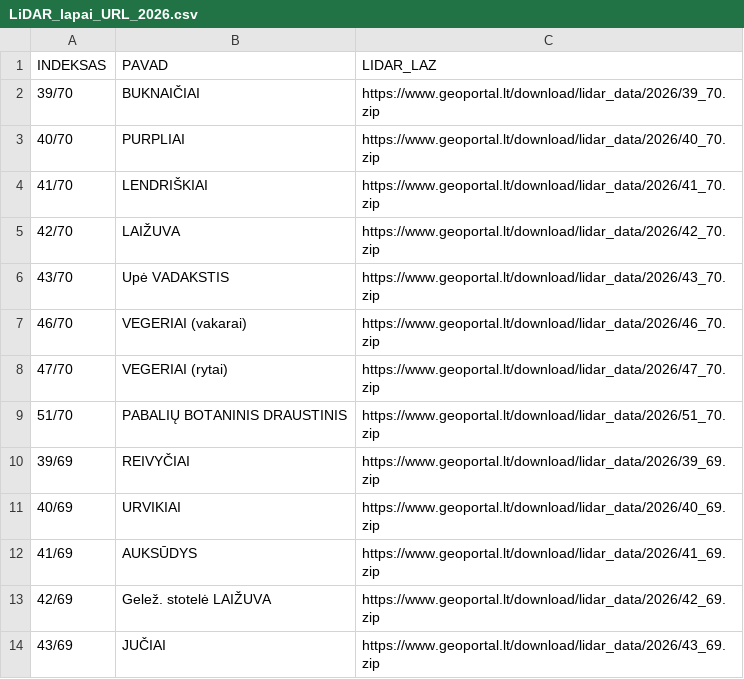
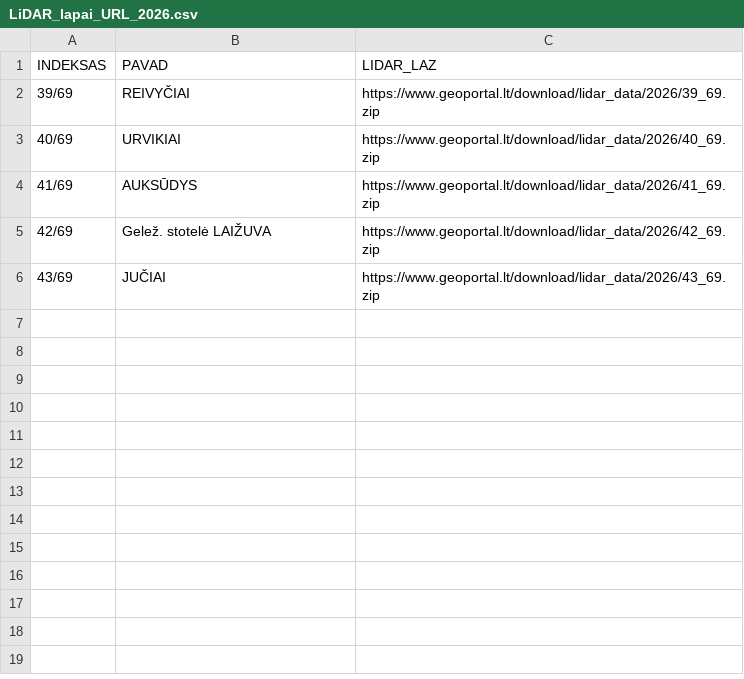
Before and after one commit to gmacev/lidar-lt-scripts, a CSV file: LiDAR_lapai_URL_2026.csv, drawn as a sheet.

```diff
--- a/LiDAR_lapai_URL_2026.csv
+++ b/LiDAR_lapai_URL_2026.csv
@@ -1,10 +1,2 @@
 INDEKSAS,PAVAD,LIDAR_LAZ
-39/70,BUKNAIČIAI,https://www.geoportal.lt/download/lidar_data/2026/39_70.zip
-40/70,PURPLIAI,https://www.geoportal.lt/download/lidar_data/2026/40_70.zip
-41/70,LENDRIŠKIAI,https://www.geoportal.lt/download/lidar_data/2026/41_70.zip
-42/70,LAIŽUVA,https://www.geoportal.lt/download/lidar_data/2026/42_70.zip
-43/70,Upė VADAKSTIS,https://www.geoportal.lt/download/lidar_data/2026/43_70.zip
-46/70,VEGERIAI (vakarai),https://www.geoportal.lt/download/lidar_data/2026/46_70.zip
-47/70,VEGERIAI (rytai),https://www.geoportal.lt/download/lidar_data/2026/47_70.zip
-51/70,PABALIŲ BOTANINIS DRAUSTINIS,https://www.geoportal.lt/download/lidar_data/2026/51_70.zip
 39/69,REIVYČIAI,https://www.geoportal.lt/download/lidar_data/2026/39_69.zip
```
